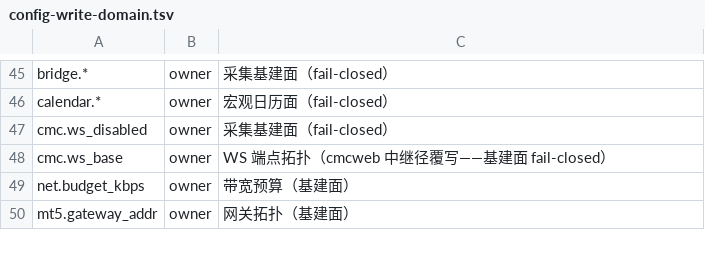
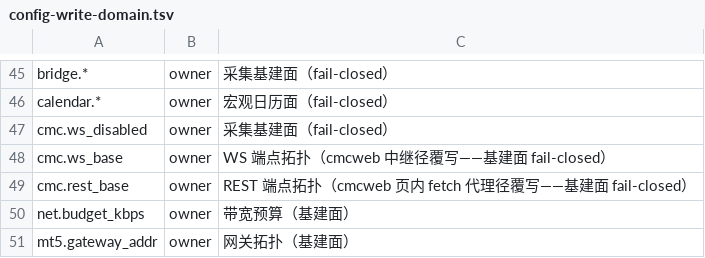
Before and after one commit to myfxlogs/o, a TSV file: scripts/config-write-domain.tsv, drawn as a sheet; only a part is shown, gaps mark what is left out.

Commit message:
探测:cmcweb单会话制根修——Go侧零会话+REST页内fetch代理+上游死拒升
坑处置: CMC个人盘单会话制实证(23:04/23:15乒乓——任何Go侧createsession踢掉浏览器web会话):①cmcweb剥AuthManager全链(Login/StartRefresh/cookie注入死径全裁,UI登录=唯一合法入口) ②o-core中继径StaticJWT零会话(cmc.ws_base/cmc.rest_base任一覆写即入中继态,JWTProvider导出+Login入约) ③REST全走/api/页内fetch代理(令牌源=CDP旁录app WS发帧auth真JWT,与app请求同栈同指纹) ④serveWS上游死=503拒升(陈旧回放假报活闸)

```diff
--- a/scripts/config-write-domain.tsv
+++ b/scripts/config-write-domain.tsv
@@ -48,2 +48,3 @@ cmc.ws_disabled	owner	采集基建面（fail-closed）
 cmc.ws_base	owner	WS 端点拓扑（cmcweb 中继径覆写——基建面 fail-closed）
+cmc.rest_base	owner	REST 端点拓扑（cmcweb 页内 fetch 代理径覆写——基建面 fail-closed）
 net.budget_kbps	owner	带宽预算（基建面）
```
Also changed, not shown: 13 other files.
